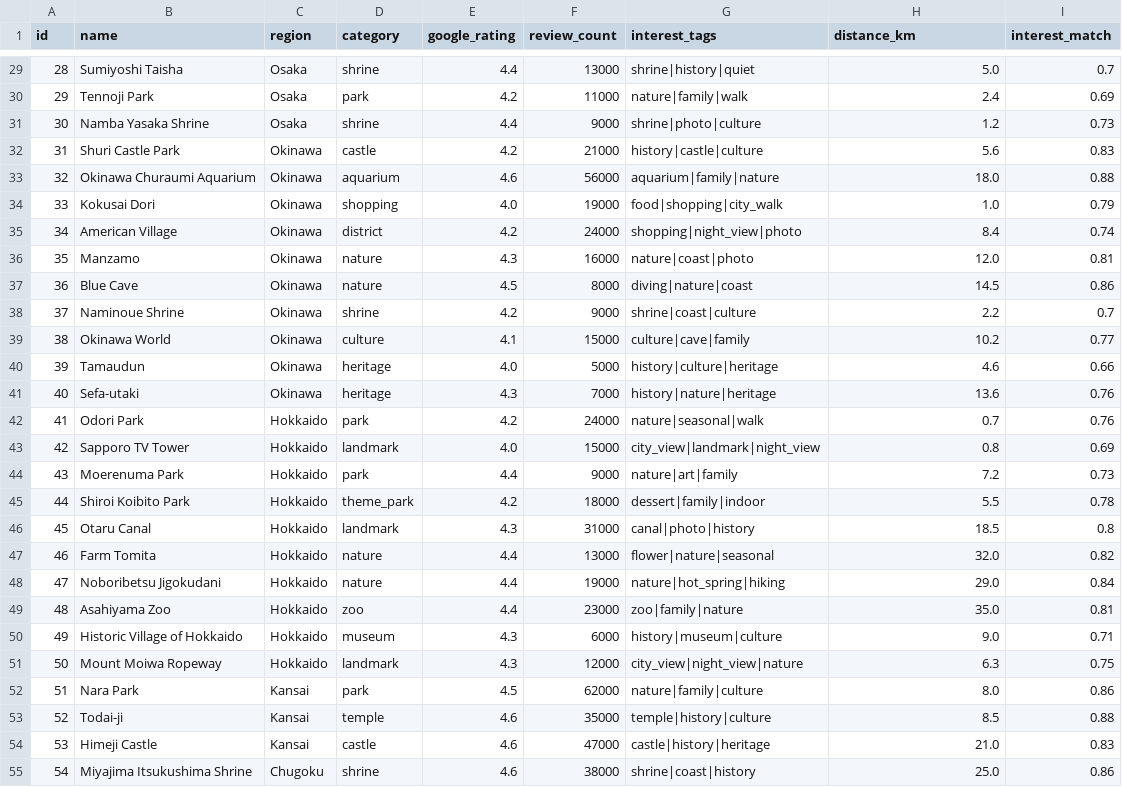
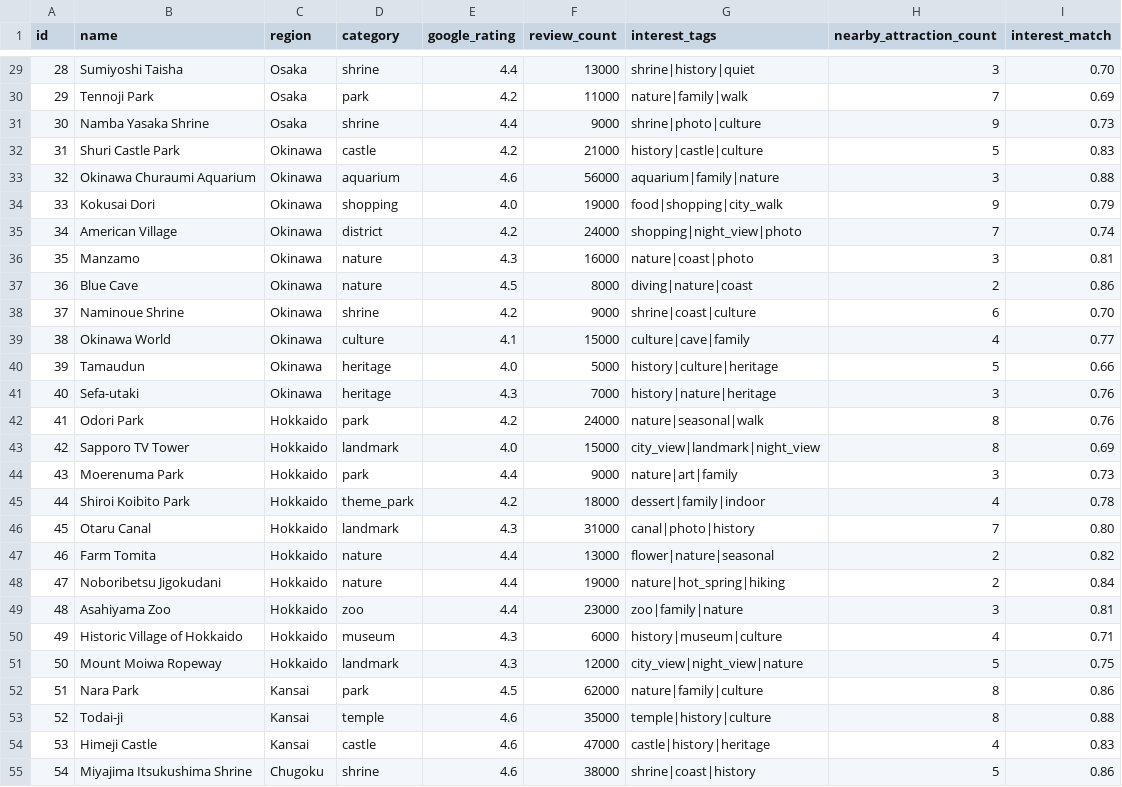
Before and after one commit to Danielchou0611/Travel-the-world, a CSV file: data/raw/attractions_japan_sample.csv, drawn as a sheet; only a part is shown, gaps mark what is left out; the diff covers the shown part only.

```diff
--- a/data/raw/attractions_japan_sample.csv
+++ b/data/raw/attractions_japan_sample.csv
@@ -1 +1 @@
-id,name,region,category,google_rating,review_count,interest_tags,distance_km,interest_match
+id,name,region,category,google_rating,review_count,interest_tags,nearby_attraction_count,interest_match
@@ -29,27 +29,27 @@ id,name,region,category,google_rating,review_count,interest_tags,distance_km,int
-28,Sumiyoshi Taisha,Osaka,shrine,4.4,13000,shrine|history|quiet,5.0,0.7
-29,Tennoji Park,Osaka,park,4.2,11000,nature|family|walk,2.4,0.69
-30,Namba Yasaka Shrine,Osaka,shrine,4.4,9000,shrine|photo|culture,1.2,0.73
-31,Shuri Castle Park,Okinawa,castle,4.2,21000,history|castle|culture,5.6,0.83
-32,Okinawa Churaumi Aquarium,Okinawa,aquarium,4.6,56000,aquarium|family|nature,18.0,0.88
-33,Kokusai Dori,Okinawa,shopping,4.0,19000,food|shopping|city_walk,1.0,0.79
-34,American Village,Okinawa,district,4.2,24000,shopping|night_view|photo,8.4,0.74
-35,Manzamo,Okinawa,nature,4.3,16000,nature|coast|photo,12.0,0.81
-36,Blue Cave,Okinawa,nature,4.5,8000,diving|nature|coast,14.5,0.86
-37,Naminoue Shrine,Okinawa,shrine,4.2,9000,shrine|coast|culture,2.2,0.7
-38,Okinawa World,Okinawa,culture,4.1,15000,culture|cave|family,10.2,0.77
-39,Tamaudun,Okinawa,heritage,4.0,5000,history|culture|heritage,4.6,0.66
-40,Sefa-utaki,Okinawa,heritage,4.3,7000,history|nature|heritage,13.6,0.76
-41,Odori Park,Hokkaido,park,4.2,24000,nature|seasonal|walk,0.7,0.76
-42,Sapporo TV Tower,Hokkaido,landmark,4.0,15000,city_view|landmark|night_view,0.8,0.69
-43,Moerenuma Park,Hokkaido,park,4.4,9000,nature|art|family,7.2,0.73
-44,Shiroi Koibito Park,Hokkaido,theme_park,4.2,18000,dessert|family|indoor,5.5,0.78
-45,Otaru Canal,Hokkaido,landmark,4.3,31000,canal|photo|history,18.5,0.8
-46,Farm Tomita,Hokkaido,nature,4.4,13000,flower|nature|seasonal,32.0,0.82
-47,Noboribetsu Jigokudani,Hokkaido,nature,4.4,19000,nature|hot_spring|hiking,29.0,0.84
-48,Asahiyama Zoo,Hokkaido,zoo,4.4,23000,zoo|family|nature,35.0,0.81
-49,Historic Village of Hokkaido,Hokkaido,museum,4.3,6000,history|museum|culture,9.0,0.71
-50,Mount Moiwa Ropeway,Hokkaido,landmark,4.3,12000,city_view|night_view|nature,6.3,0.75
-51,Nara Park,Kansai,park,4.5,62000,nature|family|culture,8.0,0.86
-52,Todai-ji,Kansai,temple,4.6,35000,temple|history|culture,8.5,0.88
-53,Himeji Castle,Kansai,castle,4.6,47000,castle|history|heritage,21.0,0.83
-54,Miyajima Itsukushima Shrine,Chugoku,shrine,4.6,38000,shrine|coast|history,25.0,0.86
+28,Sumiyoshi Taisha,Osaka,shrine,4.4,13000,shrine|history|quiet,3,0.70
+29,Tennoji Park,Osaka,park,4.2,11000,nature|family|walk,7,0.69
+30,Namba Yasaka Shrine,Osaka,shrine,4.4,9000,shrine|photo|culture,9,0.73
+31,Shuri Castle Park,Okinawa,castle,4.2,21000,history|castle|culture,5,0.83
+32,Okinawa Churaumi Aquarium,Okinawa,aquarium,4.6,56000,aquarium|family|nature,3,0.88
+33,Kokusai Dori,Okinawa,shopping,4.0,19000,food|shopping|city_walk,9,0.79
+34,American Village,Okinawa,district,4.2,24000,shopping|night_view|photo,7,0.74
+35,Manzamo,Okinawa,nature,4.3,16000,nature|coast|photo,3,0.81
+36,Blue Cave,Okinawa,nature,4.5,8000,diving|nature|coast,2,0.86
+37,Naminoue Shrine,Okinawa,shrine,4.2,9000,shrine|coast|culture,6,0.70
+38,Okinawa World,Okinawa,culture,4.1,15000,culture|cave|family,4,0.77
+39,Tamaudun,Okinawa,heritage,4.0,5000,history|culture|heritage,5,0.66
+40,Sefa-utaki,Okinawa,heritage,4.3,7000,history|nature|heritage,3,0.76
+41,Odori Park,Hokkaido,park,4.2,24000,nature|seasonal|walk,8,0.76
+42,Sapporo TV Tower,Hokkaido,landmark,4.0,15000,city_view|landmark|night_view,8,0.69
+43,Moerenuma Park,Hokkaido,park,4.4,9000,nature|art|family,3,0.73
+44,Shiroi Koibito Park,Hokkaido,theme_park,4.2,18000,dessert|family|indoor,4,0.78
+45,Otaru Canal,Hokkaido,landmark,4.3,31000,canal|photo|history,7,0.80
+46,Farm Tomita,Hokkaido,nature,4.4,13000,flower|nature|seasonal,2,0.82
+47,Noboribetsu Jigokudani,Hokkaido,nature,4.4,19000,nature|hot_spring|hiking,2,0.84
+48,Asahiyama Zoo,Hokkaido,zoo,4.4,23000,zoo|family|nature,3,0.81
+49,Historic Village of Hokkaido,Hokkaido,museum,4.3,6000,history|museum|culture,4,0.71
+50,Mount Moiwa Ropeway,Hokkaido,landmark,4.3,12000,city_view|night_view|nature,5,0.75
+51,Nara Park,Kansai,park,4.5,62000,nature|family|culture,8,0.86
+52,Todai-ji,Kansai,temple,4.6,35000,temple|history|culture,8,0.88
+53,Himeji Castle,Kansai,castle,4.6,47000,castle|history|heritage,4,0.83
+54,Miyajima Itsukushima Shrine,Chugoku,shrine,4.6,38000,shrine|coast|history,5,0.86
```
Also changed, not shown: 31 edited cells elsewhere in this file, data/processed/attractions_scored.csv, 17 other files.
